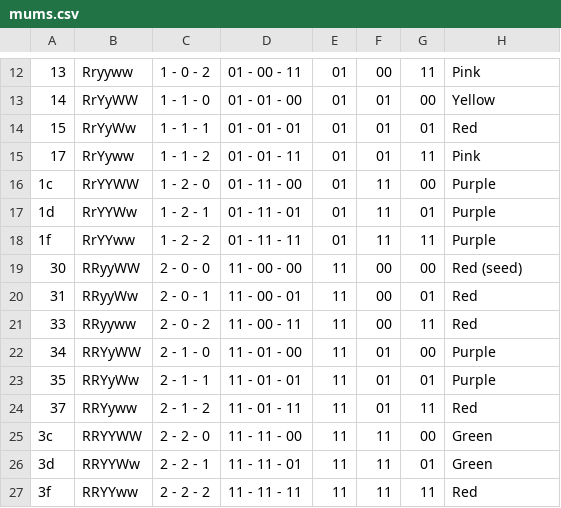
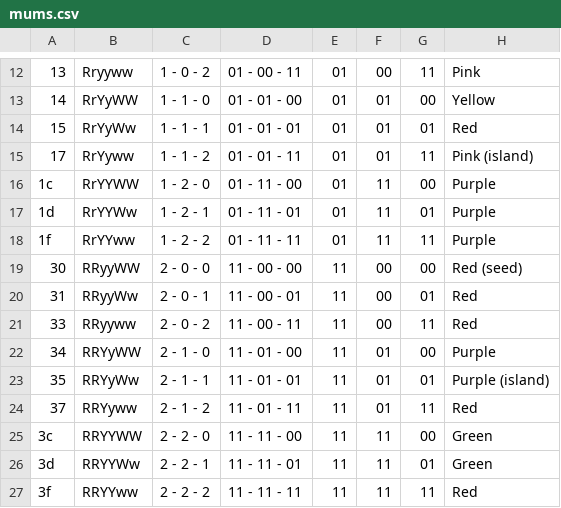
Before and after one commit to thibaultdouzon/ACNH-flower, a CSV file: data/mums.csv, drawn as a sheet; only a part is shown, gaps mark what is left out.

```diff
--- a/data/mums.csv
+++ b/data/mums.csv
@@ -14,3 +14,3 @@
 15	RrYyWw	1 - 1 - 1	01 - 01 - 01	01	01	01	Red
-17	RrYyww	1 - 1 - 2	01 - 01 - 11	01	01	11	Pink
+17	RrYyww	1 - 1 - 2	01 - 01 - 11	01	01	11	Pink (island)
 1c	RrYYWW	1 - 2 - 0	01 - 11 - 00	01	11	00	Purple
@@ -22,3 +22,3 @@
 34	RRYyWW	2 - 1 - 0	11 - 01 - 00	11	01	00	Purple
-35	RRYyWw	2 - 1 - 1	11 - 01 - 01	11	01	01	Purple
+35	RRYyWw	2 - 1 - 1	11 - 01 - 01	11	01	01	Purple (island)
 37	RRYyww	2 - 1 - 2	11 - 01 - 11	11	01	11	Red
```
Also changed, not shown: data/cosmos.csv, data/hyacinths.csv, 5 other files.
